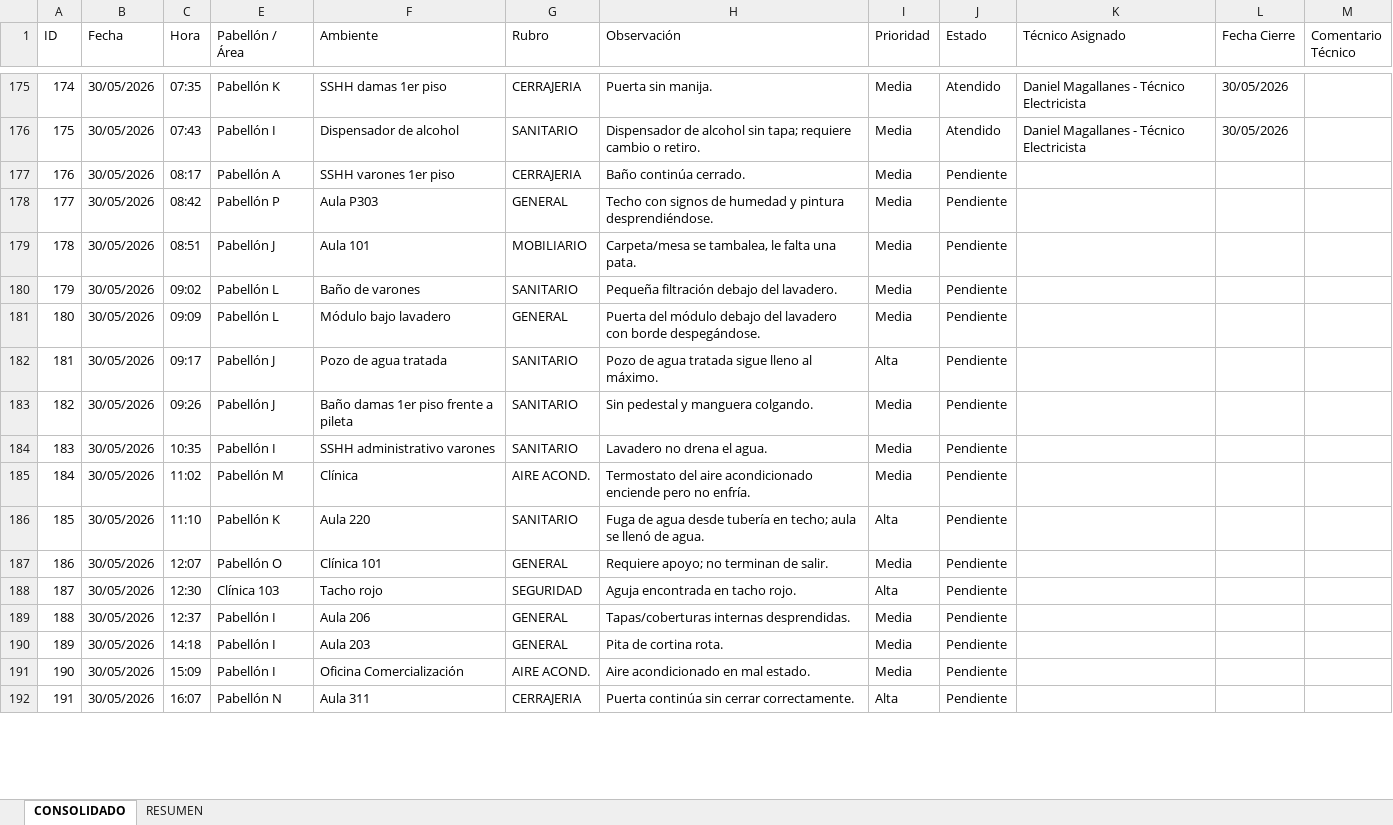
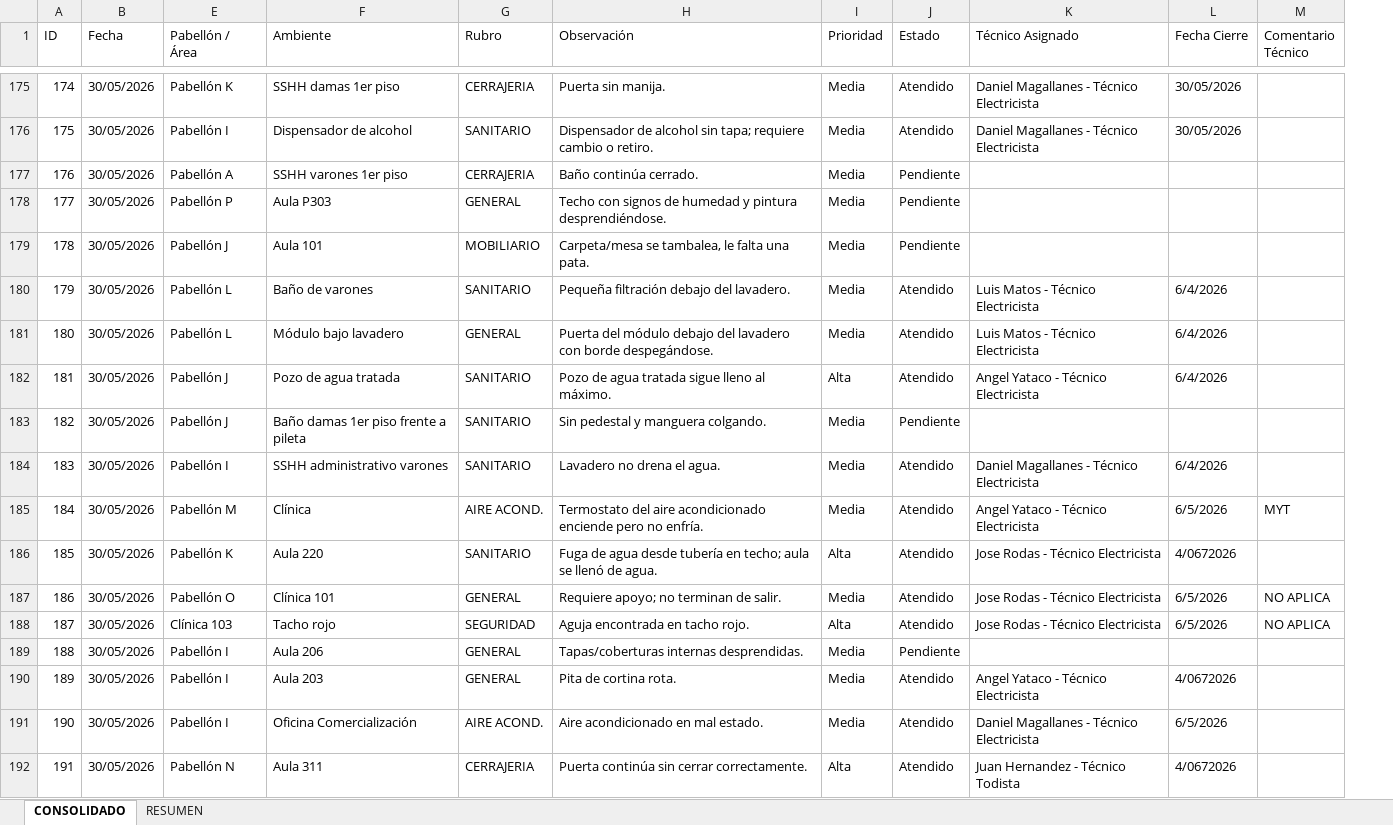
Before and after one commit to frankchavez-cloud/KPIS-VILLA, an Excel workbook: CONSOLIDADO DASHBOARD VILLA.xlsx, sheet CONSOLIDADO, drawn as a sheet; only a part is shown, gaps mark what is left out; values as stored, in another font and other column widths than the file's, no cell formats; conditional formats and table styles not drawn; the diff covers the shown part only; the diff names each change by its address in the sheet, - before the commit and + after, or states it on an @@ line.

Commit message:
Add files via upload

```diff
--- a/CONSOLIDADO DASHBOARD VILLA.xlsx (sheet CONSOLIDADO)
+++ b/CONSOLIDADO DASHBOARD VILLA.xlsx (sheet CONSOLIDADO)
@@ column C (Hora) hidden, rows 175-192: 07:35 | 07:43 | 08:17 | 08:42 | 08:51 | 09:02 | 09:09 | 09:17 | 09:26 | 10:35 | 11:02 | 11:10 | 12:07 | 12:30 | 12:37 | 14:18 | 15:09 | 16:07 @@
-J180:J182 (Estado): Pendiente
+J180:J182 (Estado): Atendido
-K180:K181 (Técnico Asignado): (empty)
+K180:K181 (Técnico Asignado): Luis Matos - Técnico Electricista
-L180:L182 (Fecha Cierre): (empty)
+L180:L182 (Fecha Cierre): 6/4/2026
-K182 (Técnico Asignado): (empty)
+K182 (Técnico Asignado): Angel Yataco - Técnico Electricista
-J184:J188 (Estado): Pendiente
+J184:J188 (Estado): Atendido
-K184 (Técnico Asignado): (empty)
+K184 (Técnico Asignado): Daniel Magallanes - Técnico Electricista
-L184 (Fecha Cierre): (empty)
+L184 (Fecha Cierre): 6/4/2026
-K185 (Técnico Asignado): (empty)
+K185 (Técnico Asignado): Angel Yataco - Técnico Electricista
-L185 (Fecha Cierre): (empty)
+L185 (Fecha Cierre): 6/5/2026
-M185 (Comentario Técnico): (empty)
+M185 (Comentario Técnico): MYT
-K186:K188 (Técnico Asignado): (empty)
+K186:K188 (Técnico Asignado): Jose Rodas - Técnico Electricista
-L186 (Fecha Cierre): (empty)
+L186 (Fecha Cierre): 4/0672026
-L187:L188 (Fecha Cierre): (empty)
+L187:L188 (Fecha Cierre): 6/5/2026
-M187:M188 (Comentario Técnico): (empty)
+M187:M188 (Comentario Técnico): NO APLICA
-J190:J192 (Estado): Pendiente
+J190:J192 (Estado): Atendido
-K190 (Técnico Asignado): (empty)
+K190 (Técnico Asignado): Angel Yataco - Técnico Electricista
-L190 (Fecha Cierre): (empty)
+L190 (Fecha Cierre): 4/0672026
-K191 (Técnico Asignado): (empty)
+K191 (Técnico Asignado): Daniel Magallanes - Técnico Electricista
-L191 (Fecha Cierre): (empty)
+L191 (Fecha Cierre): 6/5/2026
-K192 (Técnico Asignado): (empty)
+K192 (Técnico Asignado): Juan Hernandez - Técnico Todista
-L192 (Fecha Cierre): (empty)
+L192 (Fecha Cierre): 4/0672026
```
Also changed, not shown: 157 edited cells elsewhere in this sheet, cell formats.
